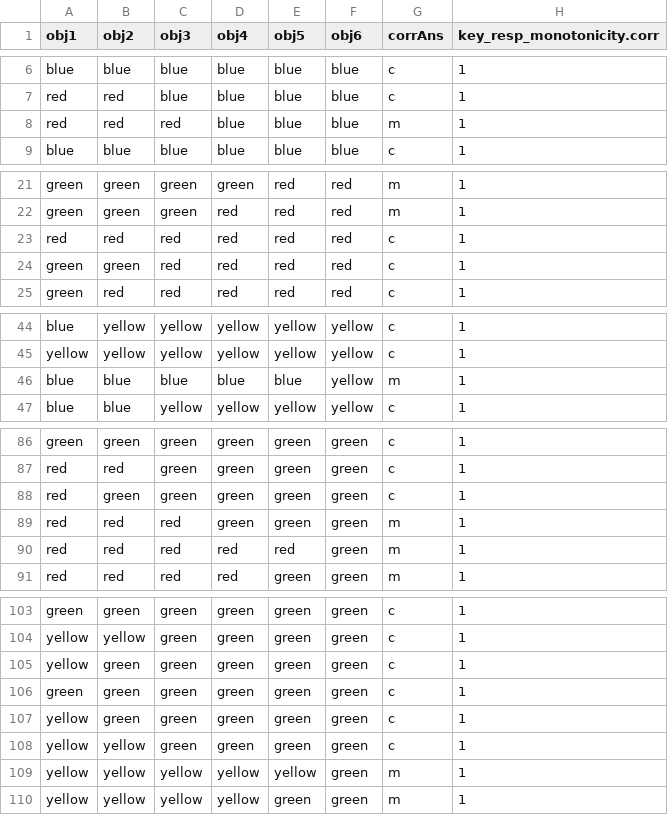
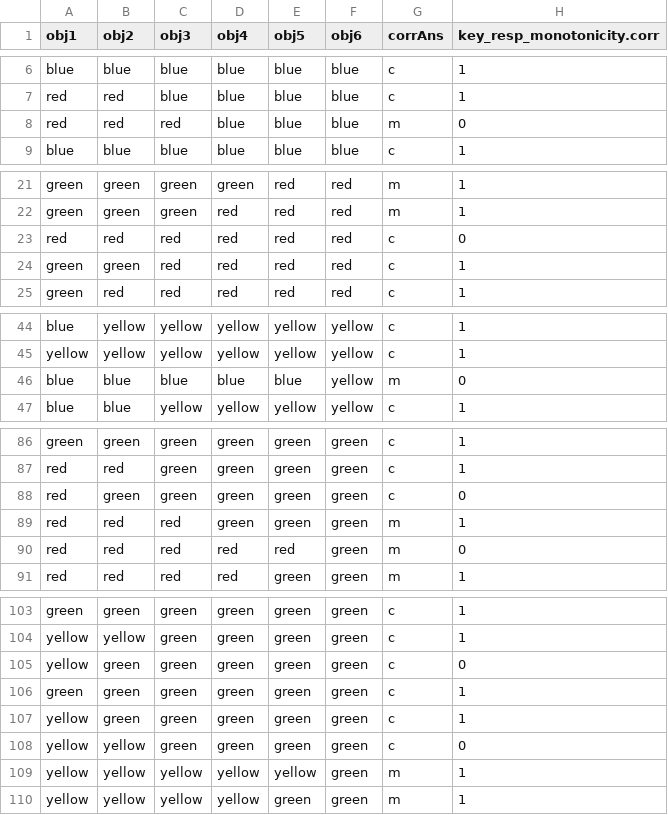
Before and after one commit to dj1121/bayes_quantifier, a CSV file: sample_data/monotone/mono_2.csv, drawn as a sheet; only a part is shown, gaps mark what is left out; the diff covers the shown part only.

```diff
--- a/sample_data/monotone/mono_2.csv
+++ b/sample_data/monotone/mono_2.csv
@@ -7,3 +7,3 @@ blue,blue,blue,blue,blue,blue,c,1
 red,red,blue,blue,blue,blue,c,1
-red,red,red,blue,blue,blue,m,1
+red,red,red,blue,blue,blue,m,0
 blue,blue,blue,blue,blue,blue,c,1
@@ -22,3 +22,3 @@ green,green,green,green,red,red,m,1
 green,green,green,red,red,red,m,1
-red,red,red,red,red,red,c,1
+red,red,red,red,red,red,c,0
 green,green,red,red,red,red,c,1
@@ -45,3 +45,3 @@ blue,yellow,yellow,yellow,yellow,yellow,c,1
 yellow,yellow,yellow,yellow,yellow,yellow,c,1
-blue,blue,blue,blue,blue,yellow,m,1
+blue,blue,blue,blue,blue,yellow,m,0
 blue,blue,yellow,yellow,yellow,yellow,c,1
@@ -87,5 +87,5 @@ green,green,green,green,green,green,c,1
 red,red,green,green,green,green,c,1
-red,green,green,green,green,green,c,1
+red,green,green,green,green,green,c,0
 red,red,red,green,green,green,m,1
-red,red,red,red,red,green,m,1
+red,red,red,red,red,green,m,0
 red,red,red,red,green,green,m,1
@@ -104,6 +104,6 @@ green,green,green,green,green,green,c,1
 yellow,yellow,green,green,green,green,c,1
-yellow,green,green,green,green,green,c,1
+yellow,green,green,green,green,green,c,0
 green,green,green,green,green,green,c,1
 yellow,green,green,green,green,green,c,1
-yellow,yellow,green,green,green,green,c,1
+yellow,yellow,green,green,green,green,c,0
 yellow,yellow,yellow,yellow,yellow,green,m,1
```
Also changed, not shown: 1 edited cell elsewhere in this file, sample_data/monotone/mono_1.csv.
